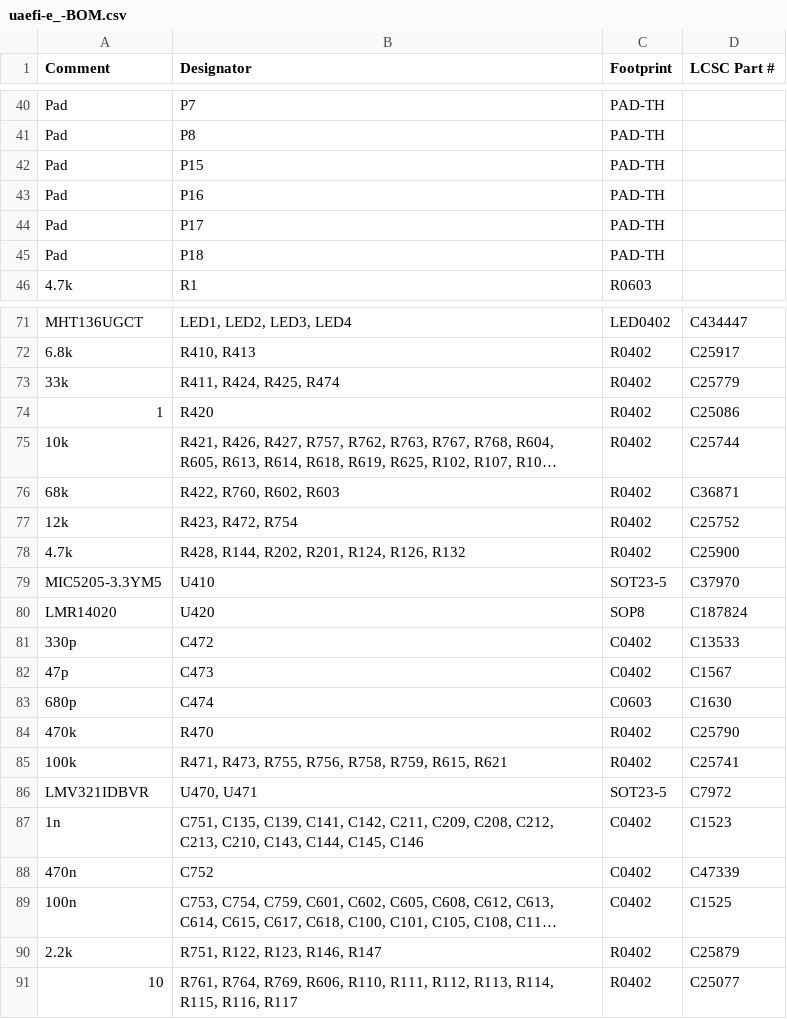
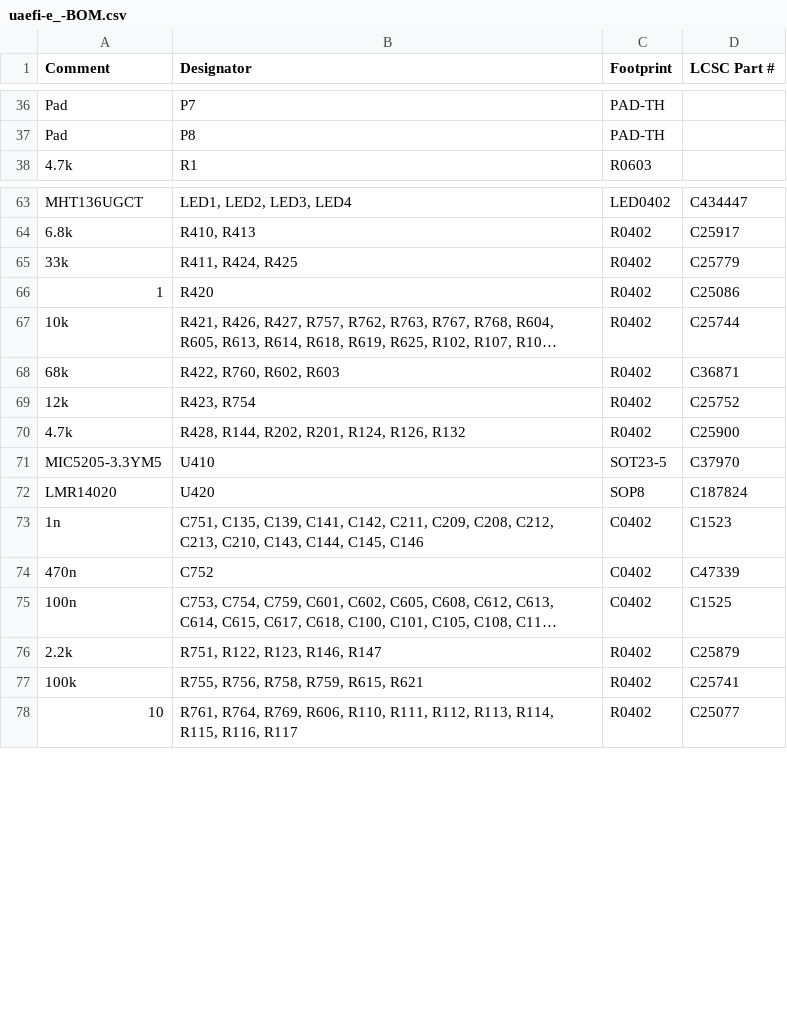
Before and after one commit to Surbotaab/uaefiV2, a CSV file: boards/uaefi-e_/board/misc/uaefi-e_-BOM.csv, drawn as a sheet; only a part is shown, gaps mark what is left out; long unchanged cells end in …; the diff covers the shown part only.

```diff
--- a/boards/uaefi-e_/board/misc/uaefi-e_-BOM.csv
+++ b/boards/uaefi-e_/board/misc/uaefi-e_-BOM.csv
@@ -41,6 +37,2 @@ Comment,Designator,Footprint,LCSC Part #
 "Pad","P8","PAD-TH",""
-"Pad","P15","PAD-TH",""
-"Pad","P16","PAD-TH",""
-"Pad","P17","PAD-TH",""
-"Pad","P18","PAD-TH",""
 "4.7k","R1","R0603",""
@@ -72,3 +64,3 @@ Comment,Designator,Footprint,LCSC Part #
 "6.8k","R410, R413","R0402","C25917"
-"33k","R411, R424, R425, R474","R0402","C25779"
+"33k","R411, R424, R425","R0402","C25779"
 "1","R420","R0402","C25086"
@@ -76,3 +68,3 @@ Comment,Designator,Footprint,LCSC Part #
 "68k","R422, R760, R602, R603","R0402","C36871"
-"12k","R423, R472, R754","R0402","C25752"
+"12k","R423, R754","R0402","C25752"
 "4.7k","R428, R144, R202, R201, R124, R126, R132","R0402","C25900"
@@ -80,8 +72,2 @@ Comment,Designator,Footprint,LCSC Part #
 "LMR14020","U420","SOP8","C187824"
-"330p","C472","C0402","C13533"
-"47p","C473","C0402","C1567"
-"680p","C474","C0603","C1630"
-"470k","R470","R0402","C25790"
-"100k","R471, R473, R755, R756, R758, R759, R615, R621","R0402","C25741"
-"LMV321IDBVR","U470, U471","SOT23-5","C7972"
 "1n","C751, C135, C139, C141, C142, C211, C209, C208, C212, C213, C210, C143, C144, C145, C146","C0402","C1523"
@@ -90,2 +76,3 @@ Comment,Designator,Footprint,LCSC Part #
 "2.2k","R751, R122, R123, R146, R147","R0402","C25879"
+"100k","R755, R756, R758, R759, R615, R621","R0402","C25741"
 "10","R761, R764, R769, R606, R110, R111, R112, R113, R114, R115, R116, R117","R0402","C25077"
```
Also changed, not shown: 4 removed rows and 4 edited cells elsewhere in this file, boards/uaefi-e_/board/uaefi-e_-BOM-JLC.csv, boards/uaefi-e_/board/uaefi-e_-CPL.csv, 39 other files.
